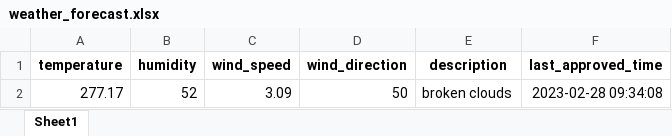
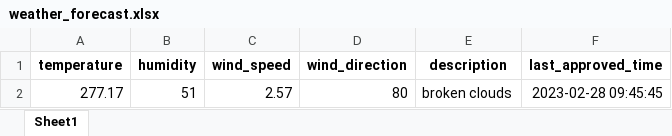
Before and after one commit to 13w13/test, an Excel workbook: weather_forecast.xlsx, sheet Sheet1, drawn as a sheet; values as stored, in another font and other column widths than the file's, no borders; the diff names each change by its address in the sheet, - before the commit and + after, or states it on an @@ line.

Commit message:
Update weather forecast

```diff
--- a/weather_forecast.xlsx (sheet Sheet1)
+++ b/weather_forecast.xlsx (sheet Sheet1)
-B2 (humidity): 52
+B2 (humidity): 51
-C2 (wind_speed): 3.09
+C2 (wind_speed): 2.57
-D2 (wind_direction): 50
+D2 (wind_direction): 80
-F2 (last_approved_time): 2023-02-28 09:34:08
+F2 (last_approved_time): 2023-02-28 09:45:45
```
